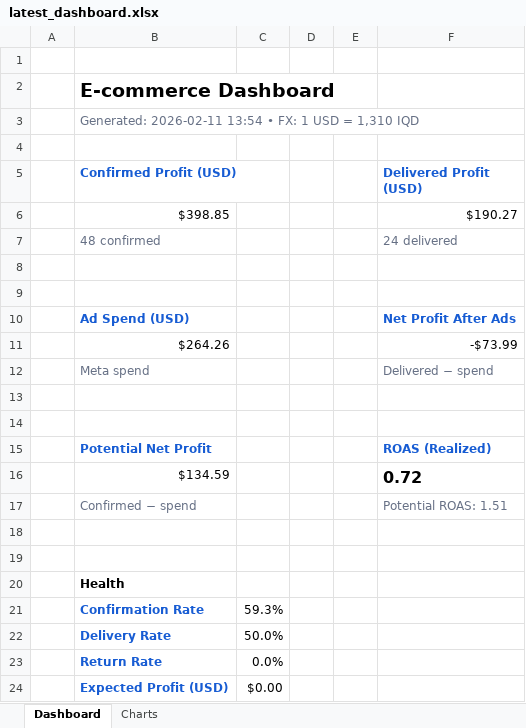
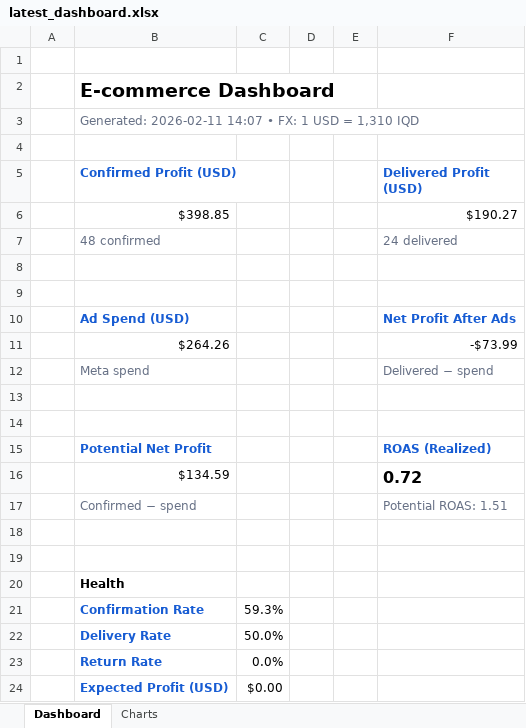
Before and after one commit to Yahya-Regragui/ecomweb, an Excel workbook: data/latest_dashboard.xlsx, sheet Dashboard, drawn as a sheet; values as stored, in another font and other column widths than the file's, no borders; the diff names each change by its address in the sheet, - before the commit and + after, or states it on an @@ line.

Commit message:
Update latest Excel dashboard (2026-02-11 14:07:22)

```diff
--- a/data/latest_dashboard.xlsx (sheet Dashboard)
+++ b/data/latest_dashboard.xlsx (sheet Dashboard)
-B3 (Confirmed Profit (USD)): Generated: 2026-02-11 13:54 • FX:…
+B3 (Confirmed Profit (USD)): Generated: 2026-02-11 14:07 • FX:…
```
